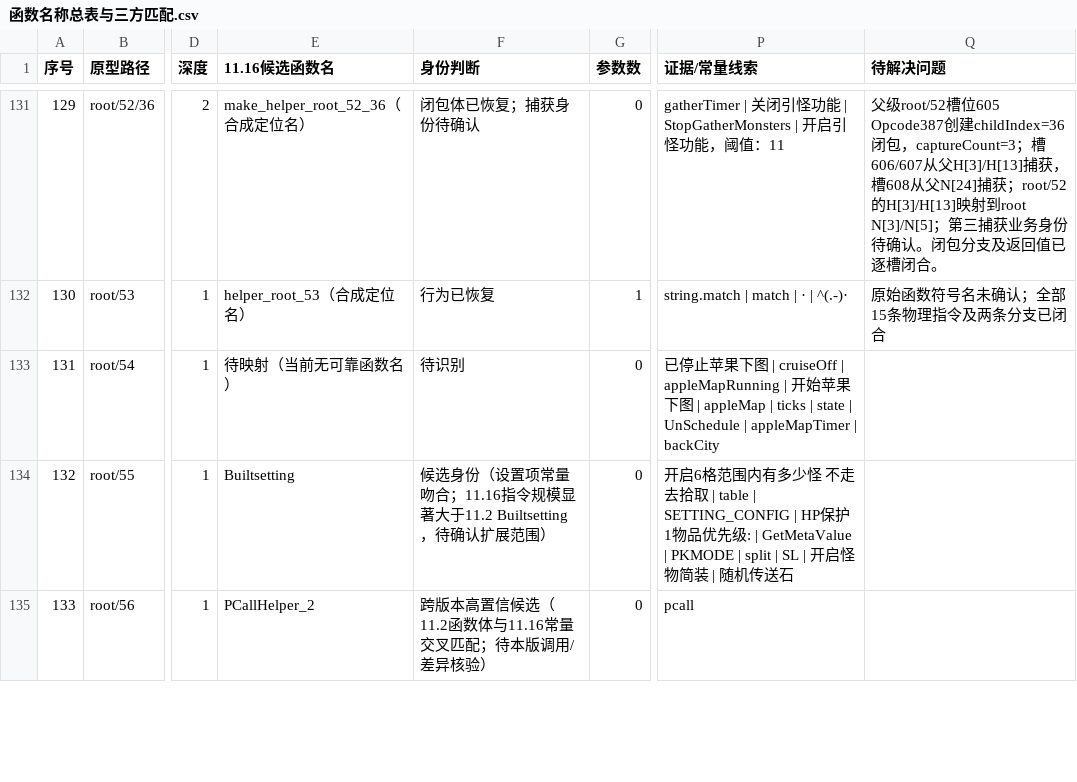
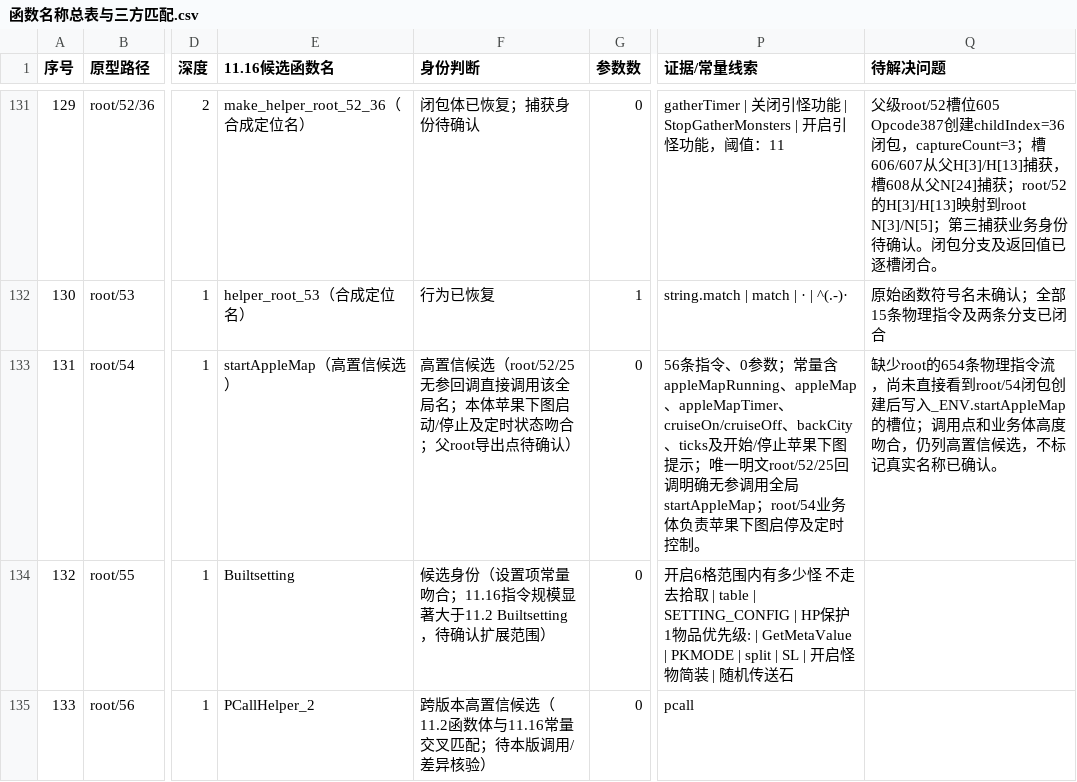
Before and after one commit to panchengdong88888/wjjm, a CSV file: 11.16/函数名称总表与三方匹配.csv, drawn as a sheet; only a part is shown, gaps mark what is left out; the diff names each change by its address in the sheet, - before the commit and + after, or states it on an @@ line.

Commit message:
11.16: map startAppleMap candidate

```diff
--- a/11.16/函数名称总表与三方匹配.csv
+++ b/11.16/函数名称总表与三方匹配.csv
-E133 (11.16候选函数名): 待映射（当前无可靠函数名）
+E133 (11.16候选函数名): startAppleMap（高置信候选）
-F133 (身份判断): 待识别
+F133 (身份判断): 高置信候选（root/52/25无参回调直接调用该全局名；本体苹果下图启动/停止及定时状态吻合；父root导出点待确认）
-P133 (证据/常量线索): 已停止苹果下图 | cruiseOff | appleMapRunning | 开始苹果下图 | appleMap | ticks | state | UnSchedule | appleMapTimer | backCity
+P133 (证据/常量线索): 56条指令、0参数；常量含appleMapRunning、appleMap、appleMapTimer、cruiseOn/cruiseOff、backCity、ticks及开始/停止苹果下图提示；唯一明文root/52/25回调明确无参调用全局startAppleMap；root/54业务体负责苹果下图启停及定时控制。
-Q133 (待解决问题): (empty)
+Q133 (待解决问题): 缺少root的654条物理指令流，尚未直接看到root/54闭包创建后写入_ENV.startAppleMap的槽位；调用点和业务体高度吻合，仍列高置信候选，不标记真实名称已确认。
```
